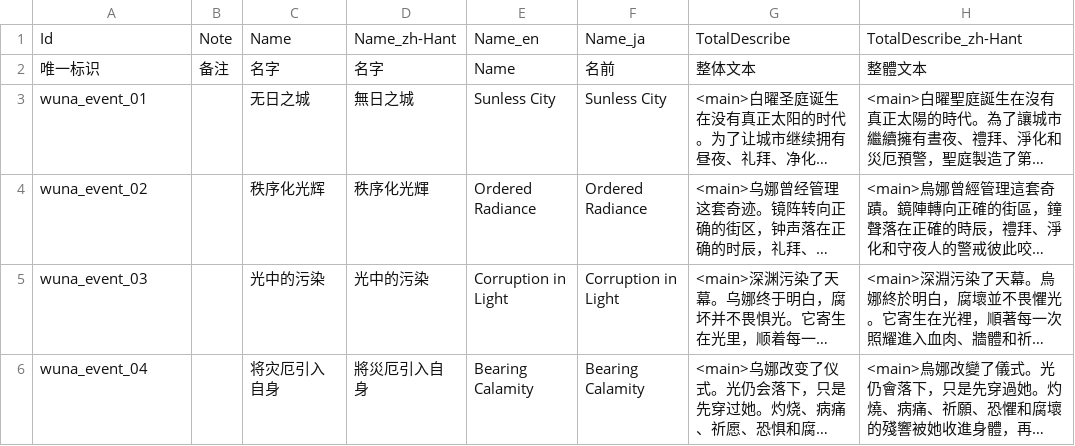
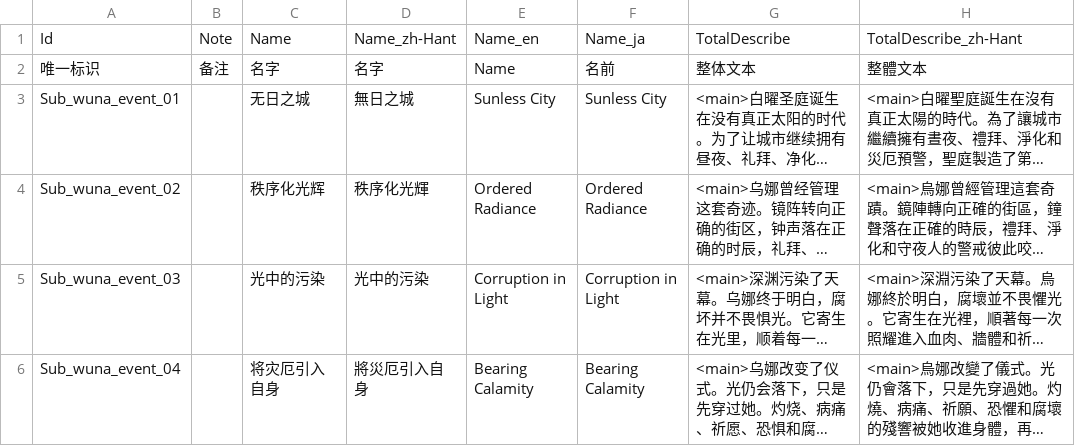
Before and after one commit to AuraKaliya/apocalyptic-journey-mod-SunExp, a CSV file: SunExp/Text/EventList/sunexp.csv, drawn as a sheet; only a part is shown; long unchanged cells end in …; the diff covers the shown part only; the diff names each change by its address in the sheet, - before the commit and + after, or states it on an @@ line.

```diff
--- a/SunExp/Text/EventList/sunexp.csv
+++ b/SunExp/Text/EventList/sunexp.csv
-A3: wuna_event_01
+A3: Sub_wuna_event_01
-A4: wuna_event_02
+A4: Sub_wuna_event_02
-A5: wuna_event_03
+A5: Sub_wuna_event_03
-A6: wuna_event_04
+A6: Sub_wuna_event_04
```
Also changed, not shown: 1 added row and 2 edited cells elsewhere in this file, SunExp/Data/Card/sunexp.csv, SunExp/Data/EventList/sunexp.csv, 18 other files.
